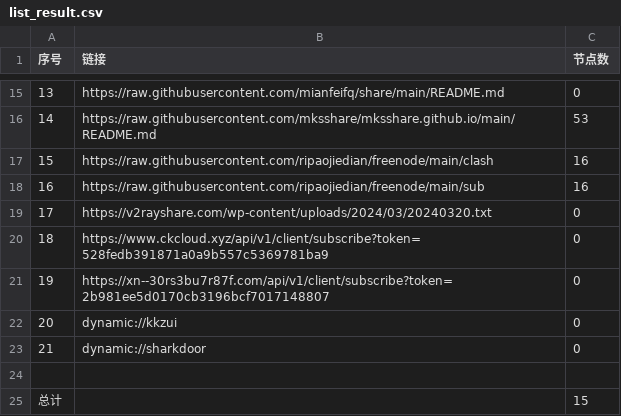
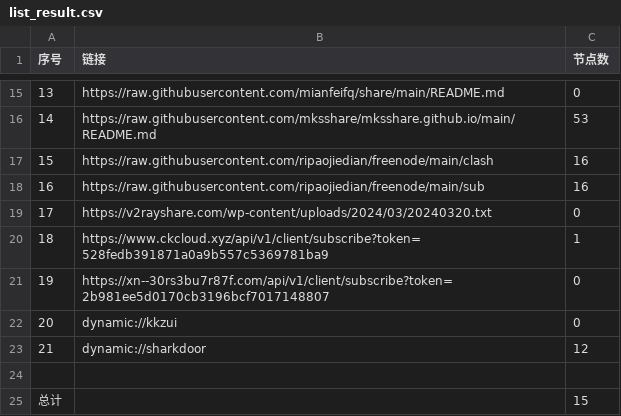
Before and after one commit to chengzhiming/AutoMergePublicNodes, a CSV file: list_result.csv, drawn as a sheet; only a part is shown, gaps mark what is left out.

```diff
--- a/list_result.csv
+++ b/list_result.csv
@@ -19,6 +19,6 @@
 17,https://v2rayshare.com/wp-content/uploads/2024/03/20240320.txt,0
-18,https://www.ckcloud.xyz/api/v1/client/subscribe?token=528fedb391871a0a9b557c5369781ba9,0
+18,https://www.ckcloud.xyz/api/v1/client/subscribe?token=528fedb391871a0a9b557c5369781ba9,1
 19,https://xn--30rs3bu7r87f.com/api/v1/client/subscribe?token=2b981ee5d0170cb3196bcf7017148807,0
 20,dynamic://kkzui,0
-21,dynamic://sharkdoor,0
+21,dynamic://sharkdoor,12
 
```
Also changed, not shown: 4 other files.
